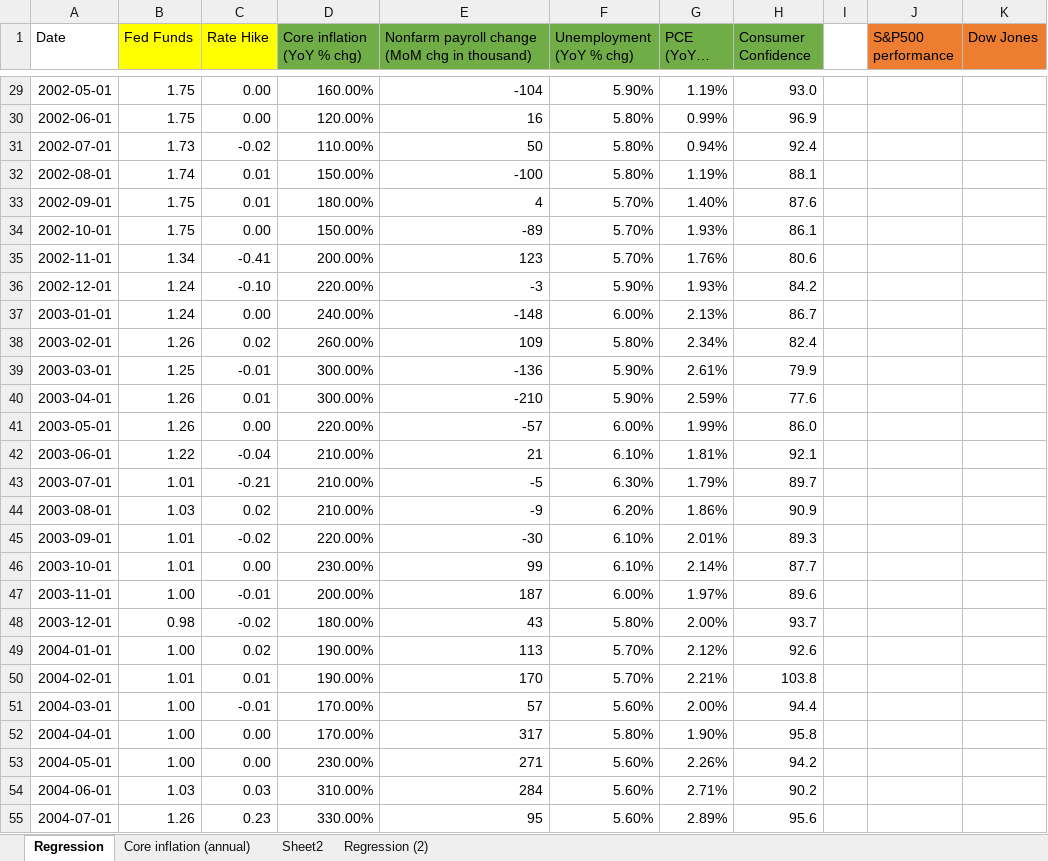
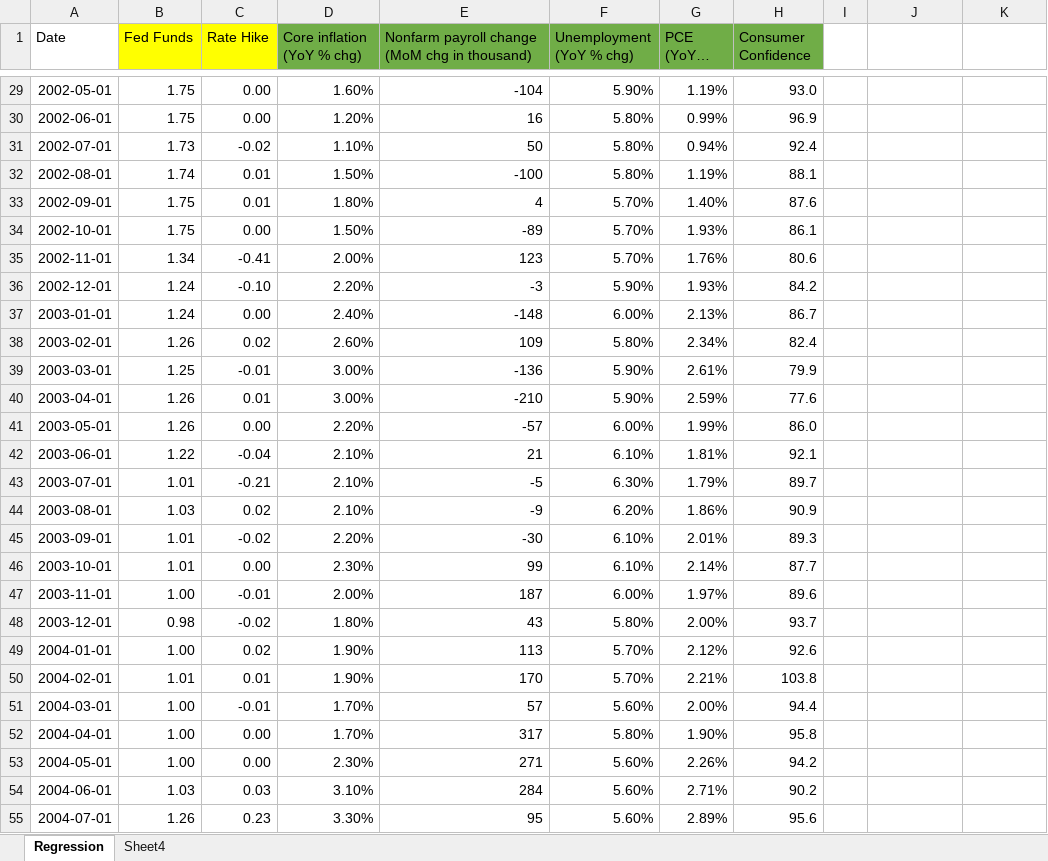
Before and after one commit to 123justinfung/PyStrats, an Excel workbook: Research notebooks/Fed_hike_regression.xlsm, sheet Regression, drawn as a sheet; only a part is shown, gaps mark what is left out; long unchanged cells end in …; values as stored, in another font and other column widths than the file's, no borders; the diff covers the shown part only; the diff names each change by its address in the sheet, - before the commit and + after, or states it on an @@ line.

```diff
--- a/Research notebooks/Fed_hike_regression.xlsm (sheet Regression)
+++ b/Research notebooks/Fed_hike_regression.xlsm (sheet Regression)
-sheet tab: Core inflation (annual)
-sheet tab: Sheet2
-sheet tab: Regression (2)
+sheet tab: Sheet4
-J1: S&P500 performance
+J1: (empty)
-J1:K1 fill: #ED7D31
+J1:K1 fill: none
-K1: Dow Jones
+K1: (empty)
-D29 (Core inflation (YoY % chg)): 160.00%
+D29 (Core inflation (YoY % chg)): 1.60%
-D30 (Core inflation (YoY % chg)): 120.00%
+D30 (Core inflation (YoY % chg)): 1.20%
-D31 (Core inflation (YoY % chg)): 110.00%
+D31 (Core inflation (YoY % chg)): 1.10%
-D32 (Core inflation (YoY % chg)): 150.00%
+D32 (Core inflation (YoY % chg)): 1.50%
-D33 (Core inflation (YoY % chg)): 180.00%
+D33 (Core inflation (YoY % chg)): 1.80%
-D34 (Core inflation (YoY % chg)): 150.00%
+D34 (Core inflation (YoY % chg)): 1.50%
-D35 (Core inflation (YoY % chg)): 200.00%
+D35 (Core inflation (YoY % chg)): 2.00%
-D36 (Core inflation (YoY % chg)): 220.00%
+D36 (Core inflation (YoY % chg)): 2.20%
-D37 (Core inflation (YoY % chg)): 240.00%
+D37 (Core inflation (YoY % chg)): 2.40%
-D38 (Core inflation (YoY % chg)): 260.00%
+D38 (Core inflation (YoY % chg)): 2.60%
-D39:D40 (Core inflation (YoY % chg)): 300.00%
+D39:D40 (Core inflation (YoY % chg)): 3.00%
-D41 (Core inflation (YoY % chg)): 220.00%
+D41 (Core inflation (YoY % chg)): 2.20%
-D42:D44 (Core inflation (YoY % chg)): 210.00%
+D42:D44 (Core inflation (YoY % chg)): 2.10%
-D45 (Core inflation (YoY % chg)): 220.00%
+D45 (Core inflation (YoY % chg)): 2.20%
-D46 (Core inflation (YoY % chg)): 230.00%
+D46 (Core inflation (YoY % chg)): 2.30%
-D47 (Core inflation (YoY % chg)): 200.00%
+D47 (Core inflation (YoY % chg)): 2.00%
-D48 (Core inflation (YoY % chg)): 180.00%
+D48 (Core inflation (YoY % chg)): 1.80%
-D49:D50 (Core inflation (YoY % chg)): 190.00%
+D49:D50 (Core inflation (YoY % chg)): 1.90%
-D51:D52 (Core inflation (YoY % chg)): 170.00%
+D51:D52 (Core inflation (YoY % chg)): 1.70%
-D53 (Core inflation (YoY % chg)): 230.00%
+D53 (Core inflation (YoY % chg)): 2.30%
-D54 (Core inflation (YoY % chg)): 310.00%
+D54 (Core inflation (YoY % chg)): 3.10%
-D55 (Core inflation (YoY % chg)): 330.00%
+D55 (Core inflation (YoY % chg)): 3.30%
```
Also changed, not shown: 249 edited cells elsewhere in this sheet, 3 other files.
